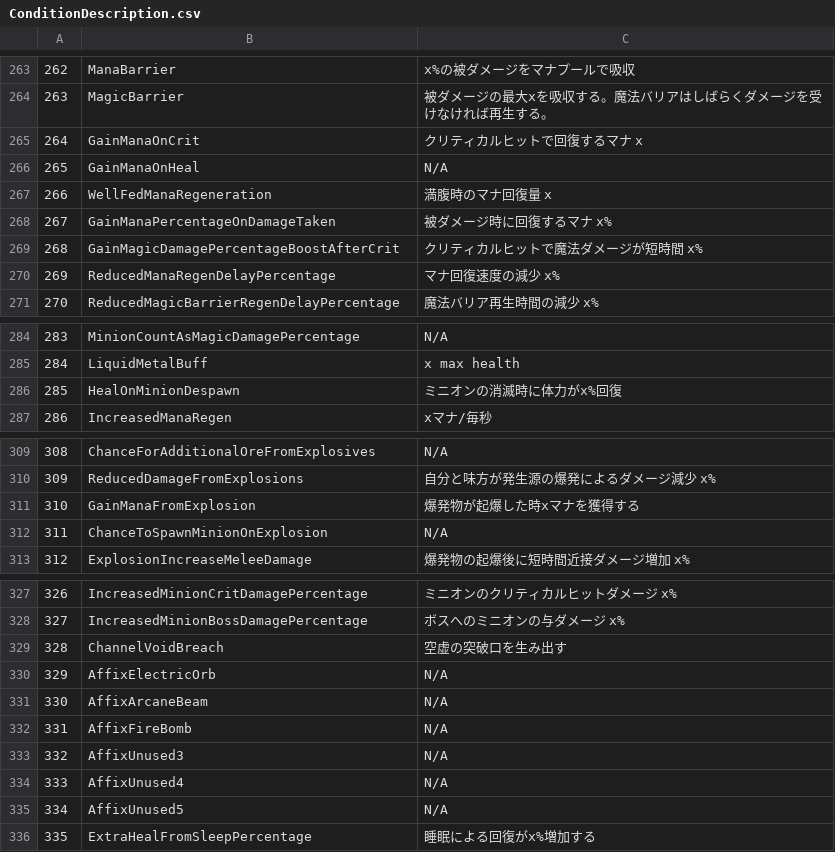
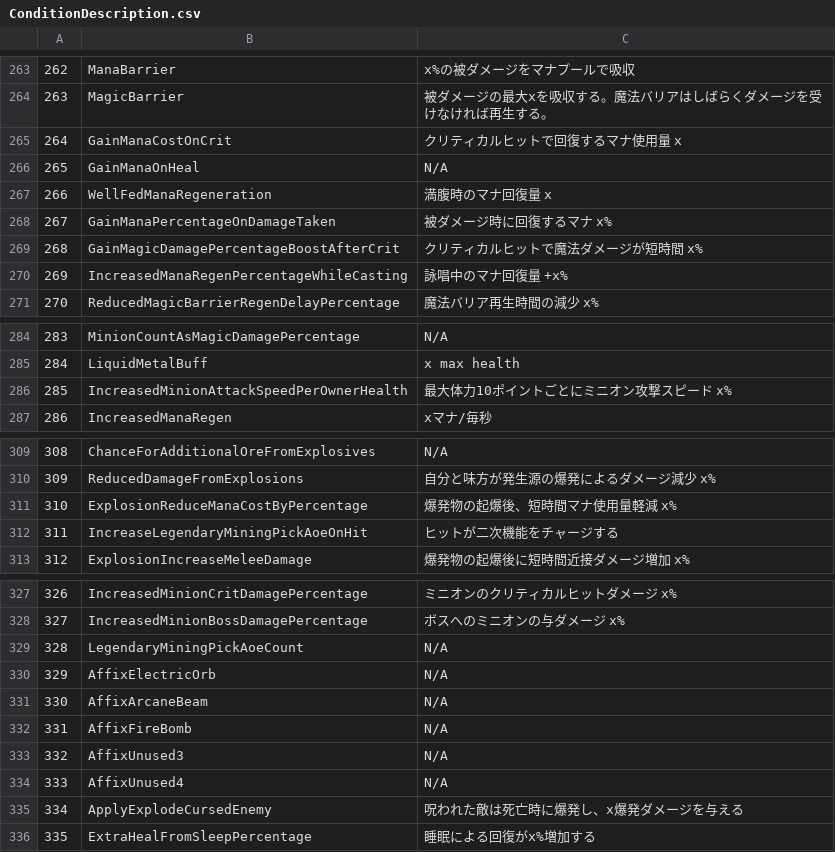
Before and after one commit to KujoYuki/CoreKeeperCharaDataEditor, a CSV file: CKCharaDataEditor/Resources/ConditionDescription.csv, drawn as a sheet; only a part is shown, gaps mark what is left out; the diff covers the shown part only.

```diff
--- a/CKCharaDataEditor/Resources/ConditionDescription.csv
+++ b/CKCharaDataEditor/Resources/ConditionDescription.csv
@@ -264,3 +264,3 @@
 263,MagicBarrier,被ダメージの最大xを吸収する。魔法バリアはしばらくダメージを受けなければ再生する。
-264,GainManaOnCrit,クリティカルヒットで回復するマナ x
+264,GainManaCostOnCrit,クリティカルヒットで回復するマナ使用量 x
 265,GainManaOnHeal,N/A
@@ -269,3 +269,3 @@
 268,GainMagicDamagePercentageBoostAfterCrit,クリティカルヒットで魔法ダメージが短時間 x%
-269,ReducedManaRegenDelayPercentage,マナ回復速度の減少 x%
+269,IncreasedManaRegenPercentageWhileCasting,詠唱中のマナ回復量 +x%
 270,ReducedMagicBarrierRegenDelayPercentage,魔法バリア再生時間の減少 x%
@@ -285,3 +285,3 @@
 284,LiquidMetalBuff,x max health
-285,HealOnMinionDespawn,ミニオンの消滅時に体力がx%回復
+285,IncreasedMinionAttackSpeedPerOwnerHealth,最大体力10ポイントごとにミニオン攻撃スピード x%
 286,IncreasedManaRegen,xマナ/毎秒
@@ -310,4 +310,4 @@
 309,ReducedDamageFromExplosions,自分と味方が発生源の爆発によるダメージ減少 x%
-310,GainManaFromExplosion,爆発物が起爆した時xマナを獲得する
-311,ChanceToSpawnMinionOnExplosion,N/A
+310,ExplosionReduceManaCostByPercentage,爆発物の起爆後、短時間マナ使用量軽減 x%
+311,IncreaseLegendaryMiningPickAoeOnHit,ヒットが二次機能をチャージする
 312,ExplosionIncreaseMeleeDamage,爆発物の起爆後に短時間近接ダメージ増加 x%
@@ -328,3 +328,3 @@
 327,IncreasedMinionBossDamagePercentage,ボスへのミニオンの与ダメージ x%
-328,ChannelVoidBreach,空虚の突破口を生み出す
+328,LegendaryMiningPickAoeCount,N/A
 329,AffixElectricOrb,N/A
@@ -334,3 +334,3 @@
 333,AffixUnused4,N/A
-334,AffixUnused5,N/A
+334,ApplyExplodeCursedEnemy,呪われた敵は死亡時に爆発し、x爆発ダメージを与える
 335,ExtraHealFromSleepPercentage,睡眠による回復がx%増加する
```
Also changed, not shown: 22 added rows and 3 removed rows elsewhere in this file, 17 other files.
